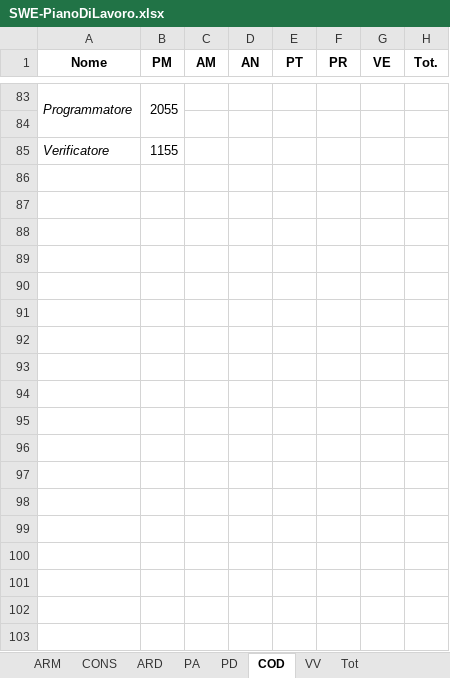
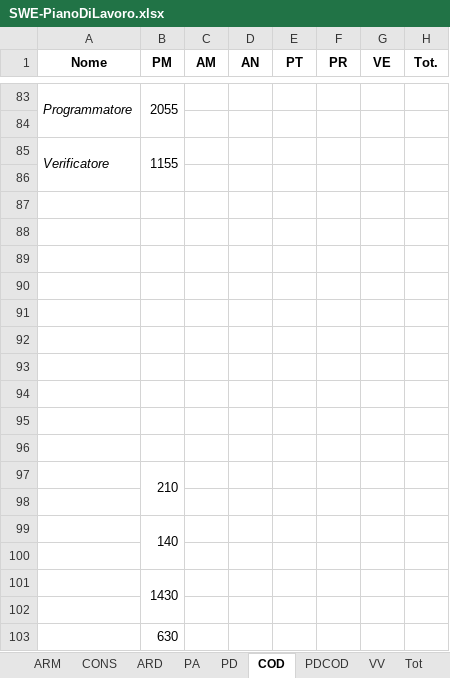
Before and after one commit to LucaDario/Documenti, an Excel workbook: 3 - RQ/Esterni/Piano Di Progetto/GANTT-EXCEL/SWE-PianoDiLavoro.xlsx, sheet COD, drawn as a sheet; only a part is shown, gaps mark what is left out; values as stored, in another font and other column widths than the file's, no borders; charts and pictures not drawn; the diff names each change by its address in the sheet, - before the commit and + after, or states it on an @@ line.

```diff
--- a/3 - RQ/Esterni/Piano Di Progetto/GANTT-EXCEL/SWE-PianoDiLavoro.xlsx (sheet COD)
+++ b/3 - RQ/Esterni/Piano Di Progetto/GANTT-EXCEL/SWE-PianoDiLavoro.xlsx (sheet COD)
+sheet tab: PDCOD
+A85:A86 merged
+B85:B86 merged
+row 86: (empty)
+row 87: (empty)
+row 88: (empty)
+row 89: (empty)
+row 90: (empty)
+row 91: (empty)
+row 92: (empty)
+row 93: (empty)
+row 94: (empty)
+row 95: (empty)
+row 96: (empty)
+row 97:  | 210
+row 98: (empty)
+row 99:  | 140
+row 100: (empty)
+row 101:  | 1430
+row 102: (empty)
+row 103:  | 630
```
Also changed, not shown: charts or pictures, 20 other files.
